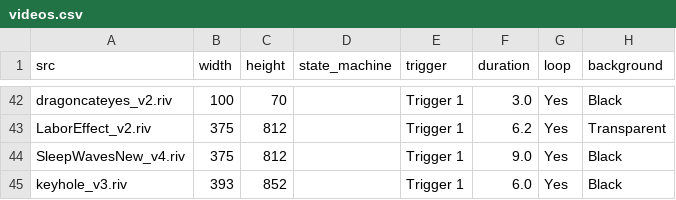
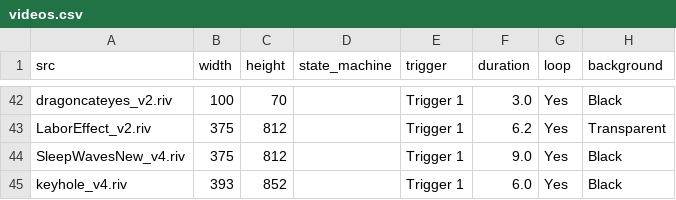
Before and after one commit to KurganskiYu/Rive, a CSV file: videos.csv, drawn as a sheet; only a part is shown, gaps mark what is left out; the diff names each change by its address in the sheet, - before the commit and + after, or states it on an @@ line.

Commit message:
keyhole v4

```diff
--- a/videos.csv
+++ b/videos.csv
-A45 (src): keyhole_v3.riv
+A45 (src): keyhole_v4.riv
```
Also changed, not shown: 5 other files.
